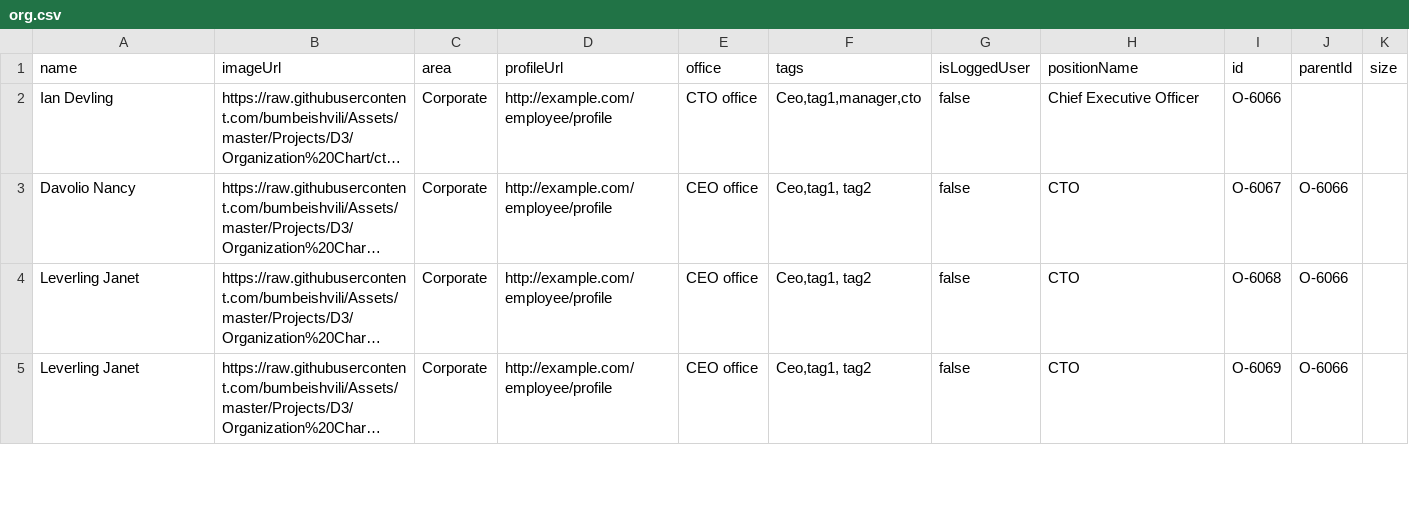
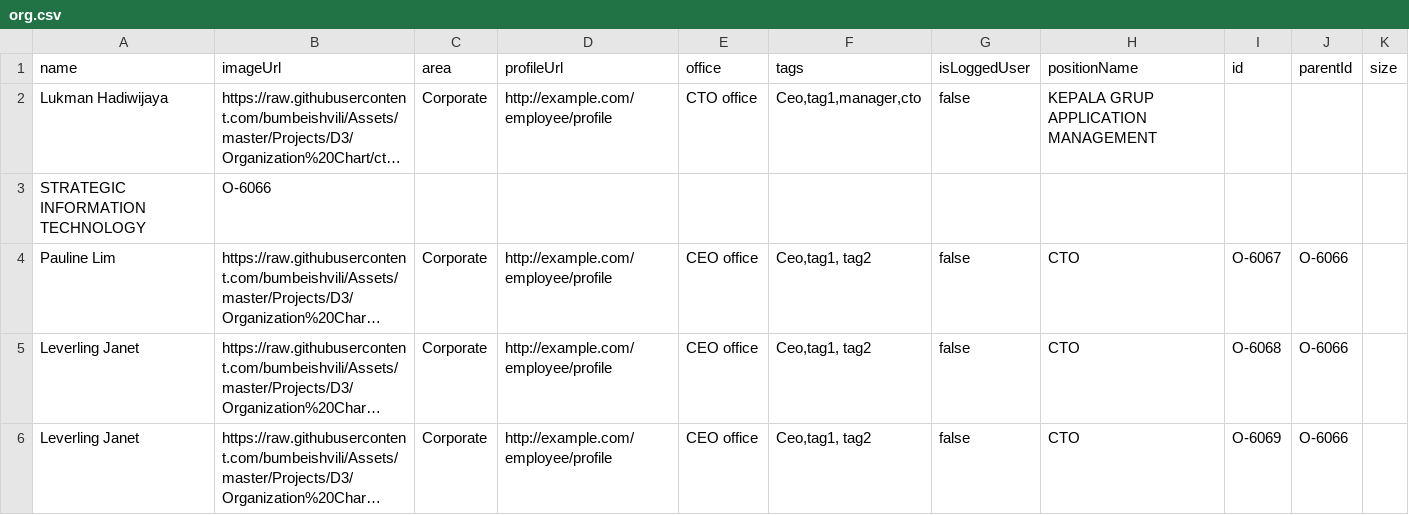
Before and after one commit to jliussuweno/sample-datas, a CSV file: org.csv, drawn as a sheet; only a part is shown; long unchanged cells end in …; addresses are those after the commit; the diff names each change by its address in the sheet, - before the commit and + after, or states it on an @@ line.

Commit message:
Update org.csv

```diff
--- a/org.csv
+++ b/org.csv
-A2 (name): Ian Devling
+A2 (name): Lukman Hadiwijaya
-H2 (positionName): Chief Executive Officer
+H2 (positionName): KEPALA GRUP APPLICATION MANAGEMENT
-I2 (id): O-6066
+I2 (id): (empty)
+row 3: STRATEGIC INFORMATION TECHNOLOGY | O-6066
-A4 (name): Davolio Nancy
+A4 (name): Pauline Lim
```
